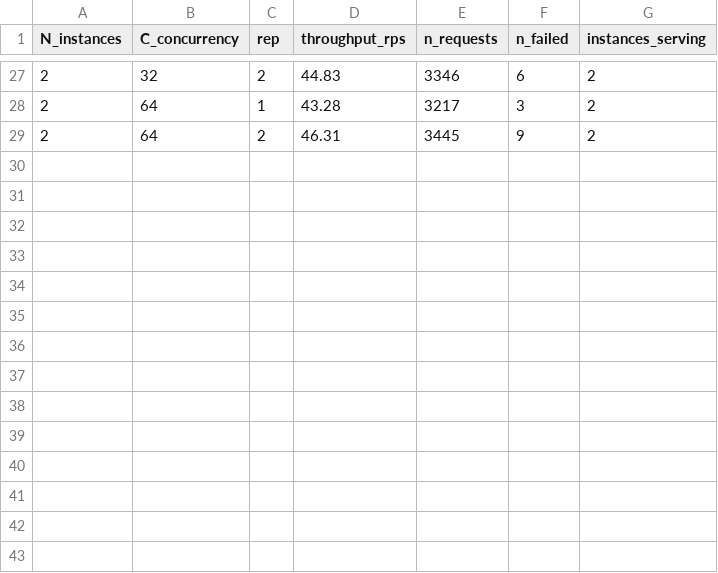
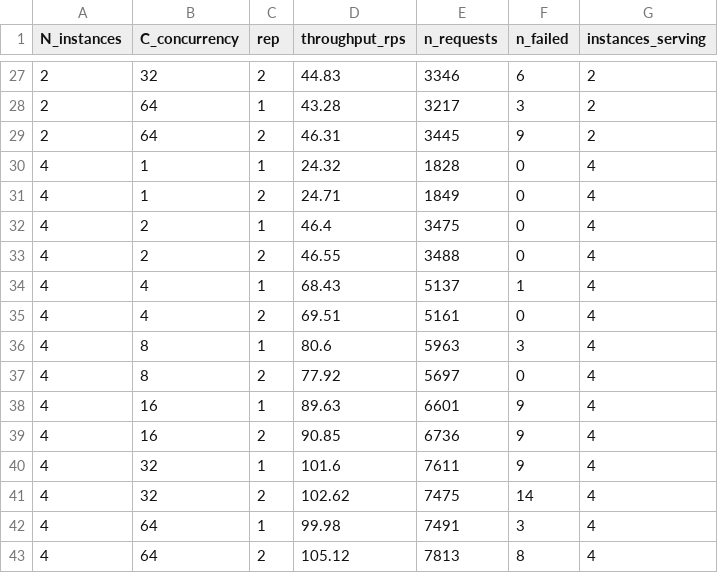
Before and after one commit to nasiri-mota/BigData_TinyInsta, a CSV file: figures/fig2a.csv, drawn as a sheet; only a part is shown, gaps mark what is left out; the diff names each change by its address in the sheet, - before the commit and + after, or states it on an @@ line.

```diff
--- a/figures/fig2a.csv
+++ b/figures/fig2a.csv
+row 30: 4 | 1 | 1 | 24.32 | 1828 | 0 | 4
+row 31: 4 | 1 | 2 | 24.71 | 1849 | 0 | 4
+row 32: 4 | 2 | 1 | 46.4 | 3475 | 0 | 4
+row 33: 4 | 2 | 2 | 46.55 | 3488 | 0 | 4
+row 34: 4 | 4 | 1 | 68.43 | 5137 | 1 | 4
+row 35: 4 | 4 | 2 | 69.51 | 5161 | 0 | 4
+row 36: 4 | 8 | 1 | 80.6 | 5963 | 3 | 4
+row 37: 4 | 8 | 2 | 77.92 | 5697 | 0 | 4
+row 38: 4 | 16 | 1 | 89.63 | 6601 | 9 | 4
+row 39: 4 | 16 | 2 | 90.85 | 6736 | 9 | 4
+row 40: 4 | 32 | 1 | 101.6 | 7611 | 9 | 4
+row 41: 4 | 32 | 2 | 102.62 | 7475 | 14 | 4
+row 42: 4 | 64 | 1 | 99.98 | 7491 | 3 | 4
+row 43: 4 | 64 | 2 | 105.12 | 7813 | 8 | 4
```
Also changed, not shown: figures/fig2b.csv, figures/part2_checks.csv, 54 other files.
